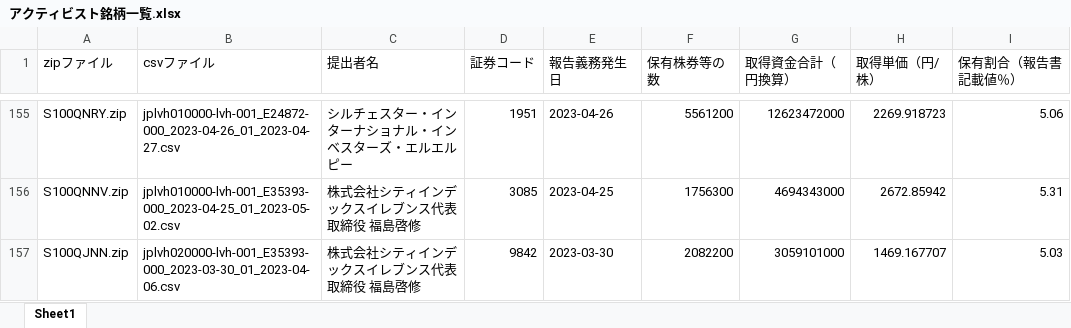
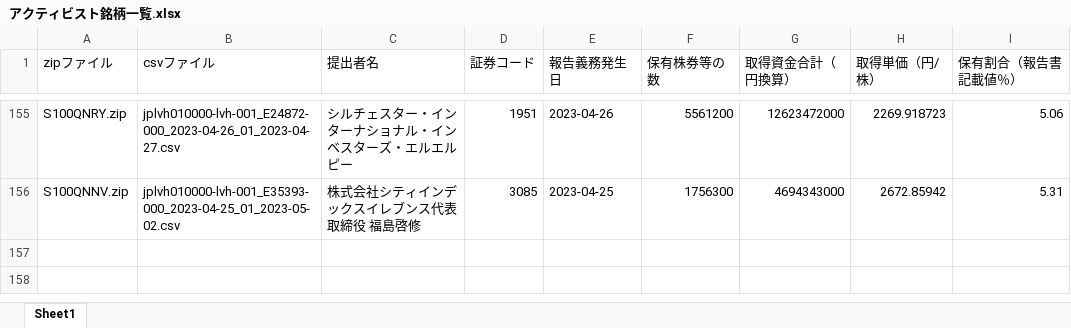
Before and after one commit to harubon1027-pixel/activist-results, an Excel workbook: docs/アクティビスト銘柄一覧.xlsx, sheet Sheet1, drawn as a sheet; only a part is shown, gaps mark what is left out; values as stored, in another font and other column widths than the file's, no borders; the diff names each change by its address in the sheet, - before the commit and + after, or states it on an @@ line.

```diff
--- a/docs/アクティビスト銘柄一覧.xlsx (sheet Sheet1)
+++ b/docs/アクティビスト銘柄一覧.xlsx (sheet Sheet1)
-row 157: S100QJNN.zip | jplvh020000-lvh-001_E35393-000_2023-03-30_01_2023-04-06.csv | 株式会社シティインデックスイレブンス代表取締役 福島啓修 | 9842 | 2023-03-30 | 2082200 | 3059101000 | 1469.167707 | 5.03
```
Also changed, not shown: docs/アクティビスト銘柄_資産判定.xlsx, 1 other file.
